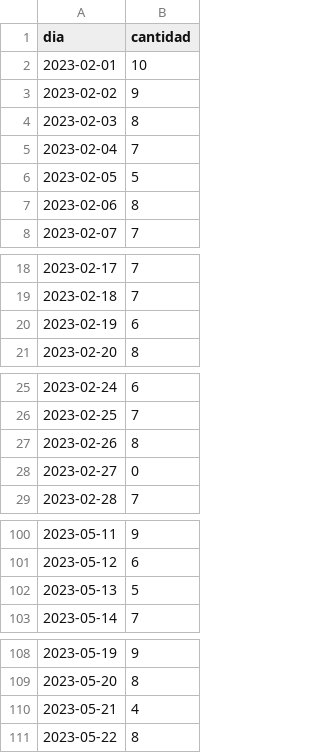
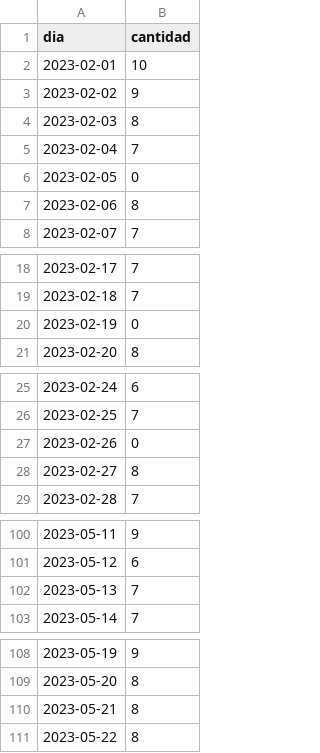
Before and after one commit to JhonnyJR10/csvPos, a CSV file: compras.csv, drawn as a sheet; only a part is shown, gaps mark what is left out; the diff covers the shown part only.

```diff
--- a/compras.csv
+++ b/compras.csv
@@ -5,3 +5,3 @@ dia,cantidad
 2023-02-04,7
-2023-02-05,5
+2023-02-05,0
 2023-02-06,8
@@ -19,3 +19,3 @@ dia,cantidad
 2023-02-18,7
-2023-02-19,6
+2023-02-19,0
 2023-02-20,8
@@ -26,4 +26,4 @@ dia,cantidad
 2023-02-25,7
-2023-02-26,8
-2023-02-27,0
+2023-02-26,0
+2023-02-27,8
 2023-02-28,7
@@ -101,3 +101,3 @@ dia,cantidad
 2023-05-12,6
-2023-05-13,5
+2023-05-13,7
 2023-05-14,7
@@ -109,3 +109,3 @@ dia,cantidad
 2023-05-20,8
-2023-05-21,4
+2023-05-21,8
 2023-05-22,8
```
Also changed, not shown: 18 edited cells elsewhere in this file.
